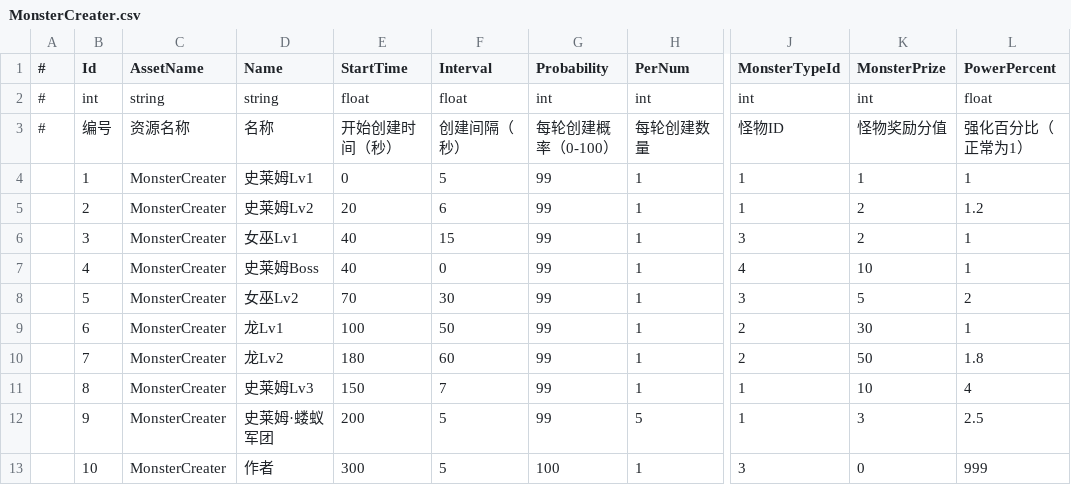
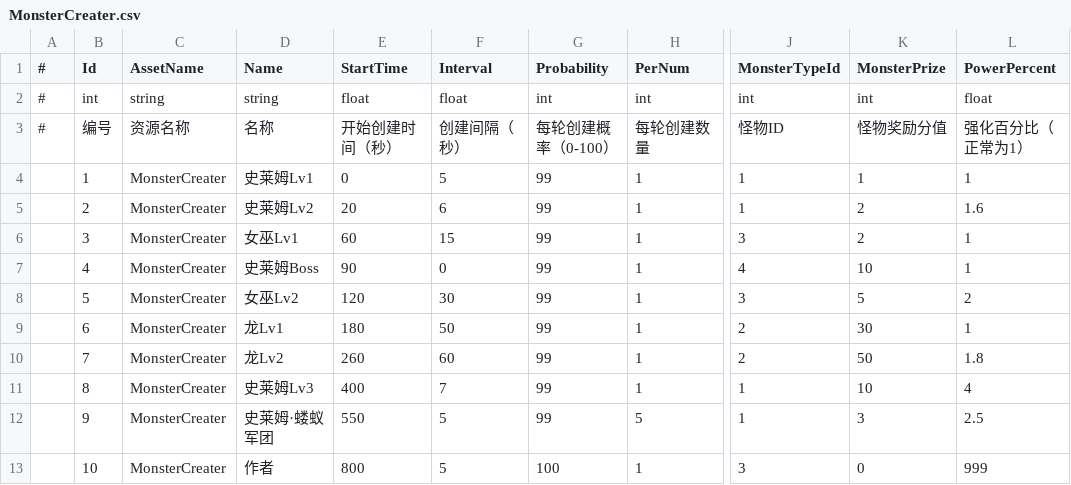
Before and after one commit to mutouzdl/GF_JustOneLevel, a CSV file: Assets/GF_JustOneLevel/DataTables/MonsterCreater.csv, drawn as a sheet; only a part is shown, gaps mark what is left out; the diff names each change by its address in the sheet, - before the commit and + after, or states it on an @@ line.

```diff
--- a/Assets/GF_JustOneLevel/DataTables/MonsterCreater.csv
+++ b/Assets/GF_JustOneLevel/DataTables/MonsterCreater.csv
-L5 (PowerPercent): 1.2
+L5 (PowerPercent): 1.6
-E6 (StartTime): 40
+E6 (StartTime): 60
-E7 (StartTime): 40
+E7 (StartTime): 90
-E8 (StartTime): 70
+E8 (StartTime): 120
-E9 (StartTime): 100
+E9 (StartTime): 180
-E10 (StartTime): 180
+E10 (StartTime): 260
-E11 (StartTime): 150
+E11 (StartTime): 400
-E12 (StartTime): 200
+E12 (StartTime): 550
-E13 (StartTime): 300
+E13 (StartTime): 800
```
Also changed, not shown: 6 other files.
